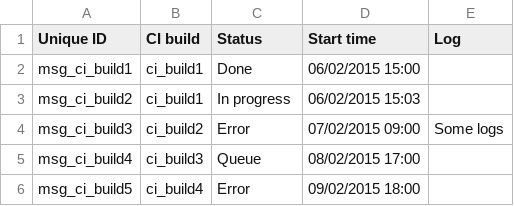
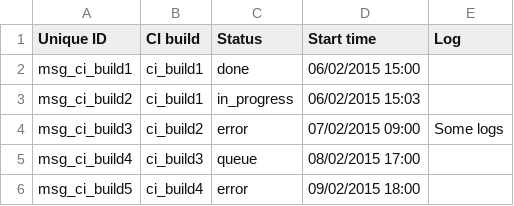
Before and after one commit to shoov/shoov, a CSV file: shoov/modules/custom/shoov_migrate/csv/message/msg_ci_build.csv, drawn as a sheet.

Commit message:
Fixed status values.

```diff
--- a/shoov/modules/custom/shoov_migrate/csv/message/msg_ci_build.csv
+++ b/shoov/modules/custom/shoov_migrate/csv/message/msg_ci_build.csv
@@ -1,6 +1,6 @@
 Unique ID, CI build, Status, Start time, Log
-msg_ci_build1,ci_build1,Done,"06/02/2015 15:00",
-msg_ci_build2,ci_build1,"In progress","06/02/2015 15:03",
-msg_ci_build3,ci_build2,Error,"07/02/2015 09:00",Some logs
-msg_ci_build4,ci_build3,Queue,"08/02/2015 17:00",
-msg_ci_build5,ci_build4,Error,"09/02/2015 18:00",
+msg_ci_build1,ci_build1,done,"06/02/2015 15:00",
+msg_ci_build2,ci_build1,in_progress,"06/02/2015 15:03",
+msg_ci_build3,ci_build2,error,"07/02/2015 09:00",Some logs
+msg_ci_build4,ci_build3,queue,"08/02/2015 17:00",
+msg_ci_build5,ci_build4,error,"09/02/2015 18:00",
```
Also changed, not shown: 1 other file.
